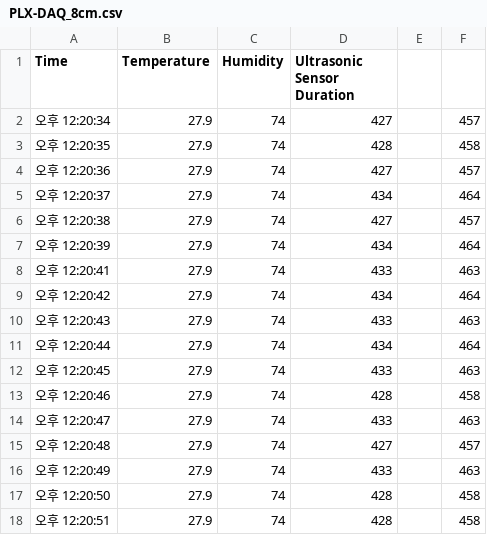
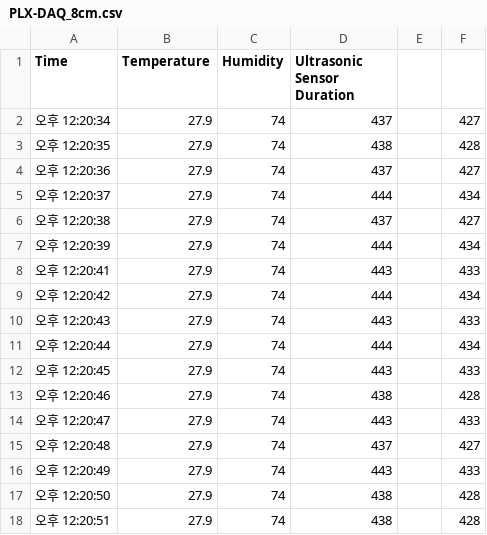
Before and after one commit to local1234567890/scienceUltraSound, a CSV file: PLX-DAQ_8cm.csv, drawn as a sheet; only a part is shown; the diff covers the shown part only.

```diff
--- a/PLX-DAQ_8cm.csv
+++ b/PLX-DAQ_8cm.csv
@@ -1,18 +1,18 @@
 Time,Temperature,Humidity,Ultrasonic Sensor Duration,,
-오후 12:20:34,27.9,74,427,,457
-오후 12:20:35,27.9,74,428,,458
-오후 12:20:36,27.9,74,427,,457
-오후 12:20:37,27.9,74,434,,464
-오후 12:20:38,27.9,74,427,,457
-오후 12:20:39,27.9,74,434,,464
-오후 12:20:41,27.9,74,433,,463
-오후 12:20:42,27.9,74,434,,464
-오후 12:20:43,27.9,74,433,,463
-오후 12:20:44,27.9,74,434,,464
-오후 12:20:45,27.9,74,433,,463
-오후 12:20:46,27.9,74,428,,458
-오후 12:20:47,27.9,74,433,,463
-오후 12:20:48,27.9,74,427,,457
-오후 12:20:49,27.9,74,433,,463
-오후 12:20:50,27.9,74,428,,458
-오후 12:20:51,27.9,74,428,,458
+오후 12:20:34,27.9,74,437,,427
+오후 12:20:35,27.9,74,438,,428
+오후 12:20:36,27.9,74,437,,427
+오후 12:20:37,27.9,74,444,,434
+오후 12:20:38,27.9,74,437,,427
+오후 12:20:39,27.9,74,444,,434
+오후 12:20:41,27.9,74,443,,433
+오후 12:20:42,27.9,74,444,,434
+오후 12:20:43,27.9,74,443,,433
+오후 12:20:44,27.9,74,444,,434
+오후 12:20:45,27.9,74,443,,433
+오후 12:20:46,27.9,74,438,,428
+오후 12:20:47,27.9,74,443,,433
+오후 12:20:48,27.9,74,437,,427
+오후 12:20:49,27.9,74,443,,433
+오후 12:20:50,27.9,74,438,,428
+오후 12:20:51,27.9,74,438,,428
```
Also changed, not shown: 26 edited cells elsewhere in this file, PLX-DAQ_10cm.csv, PLX-DAQ_6cm.csv, 1 other file.
